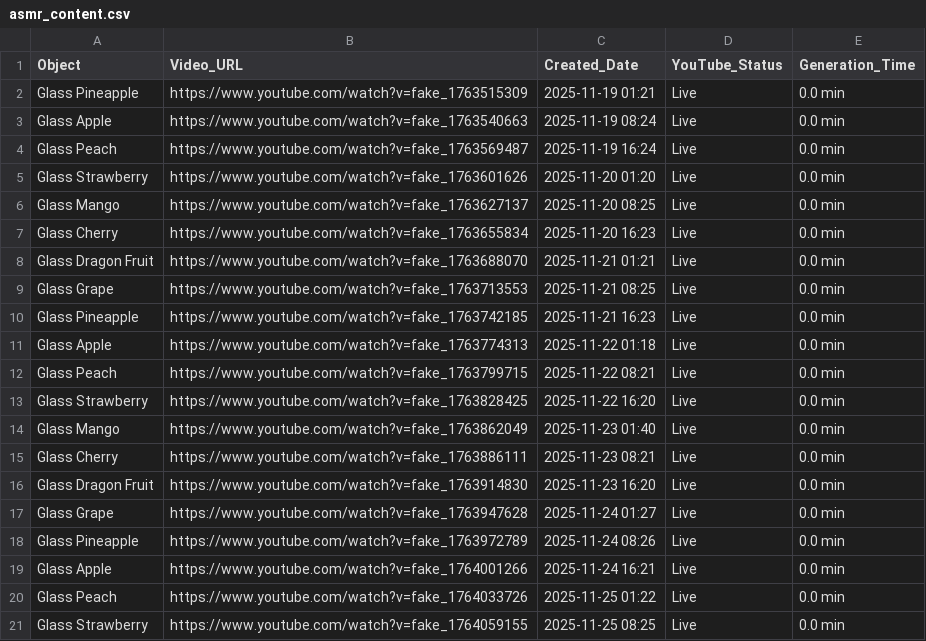
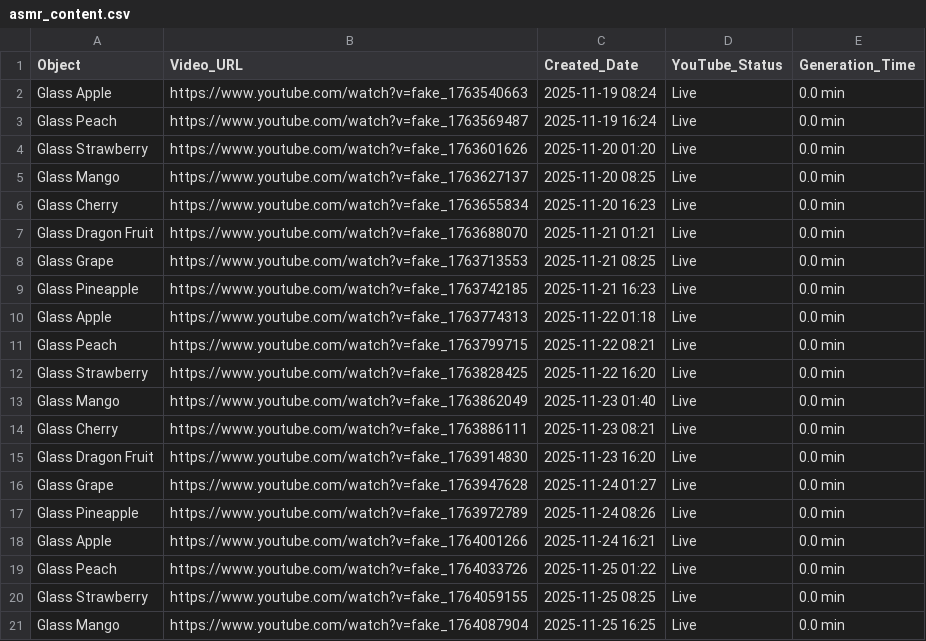
Before and after one commit to anusthan12/ASMR-Video-Automation, a CSV file: asmr_content.csv, drawn as a sheet; removed rows and columns are numbered as before the commit, all else as after; the diff names each change by its address in the sheet, - before the commit and + after, or states it on an @@ line.

```diff
--- a/asmr_content.csv
+++ b/asmr_content.csv
-row 2: Glass Pineapple | https://www.youtube.com/watch?v=fake_1763515309 | 2025-11-19 01:21 | Live | 0.0 min
+row 21: Glass Mango | https://www.youtube.com/watch?v=fake_1764087904 | 2025-11-25 16:25 | Live | 0.0 min
```
